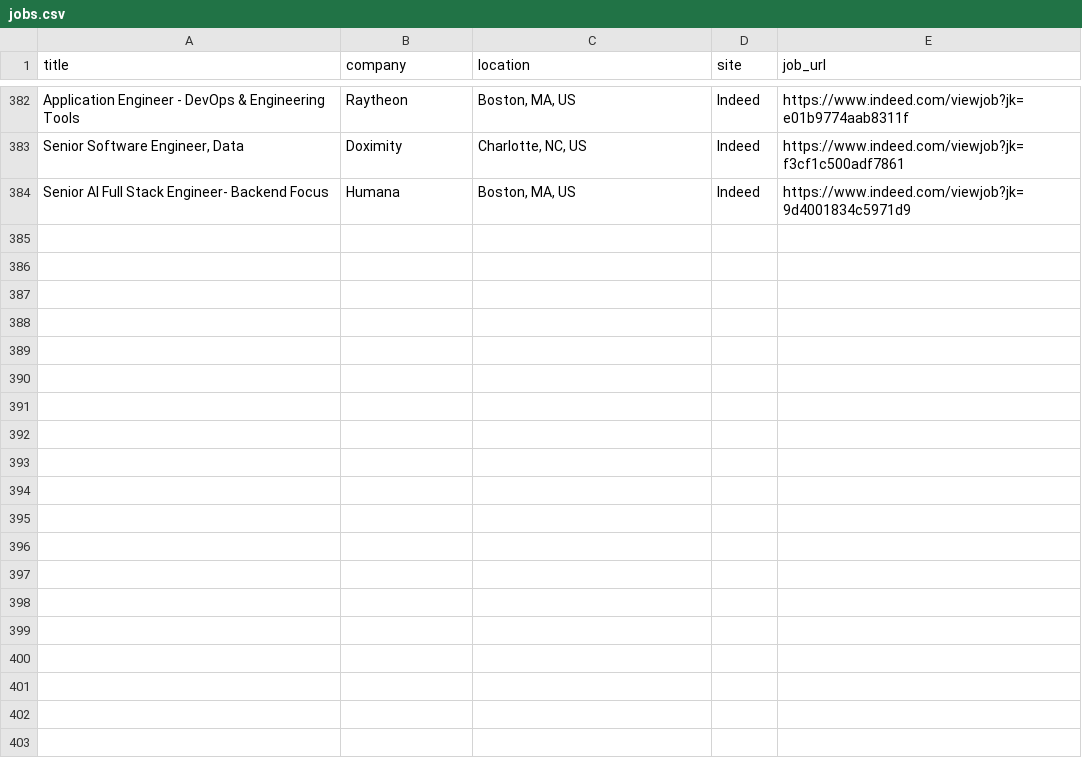
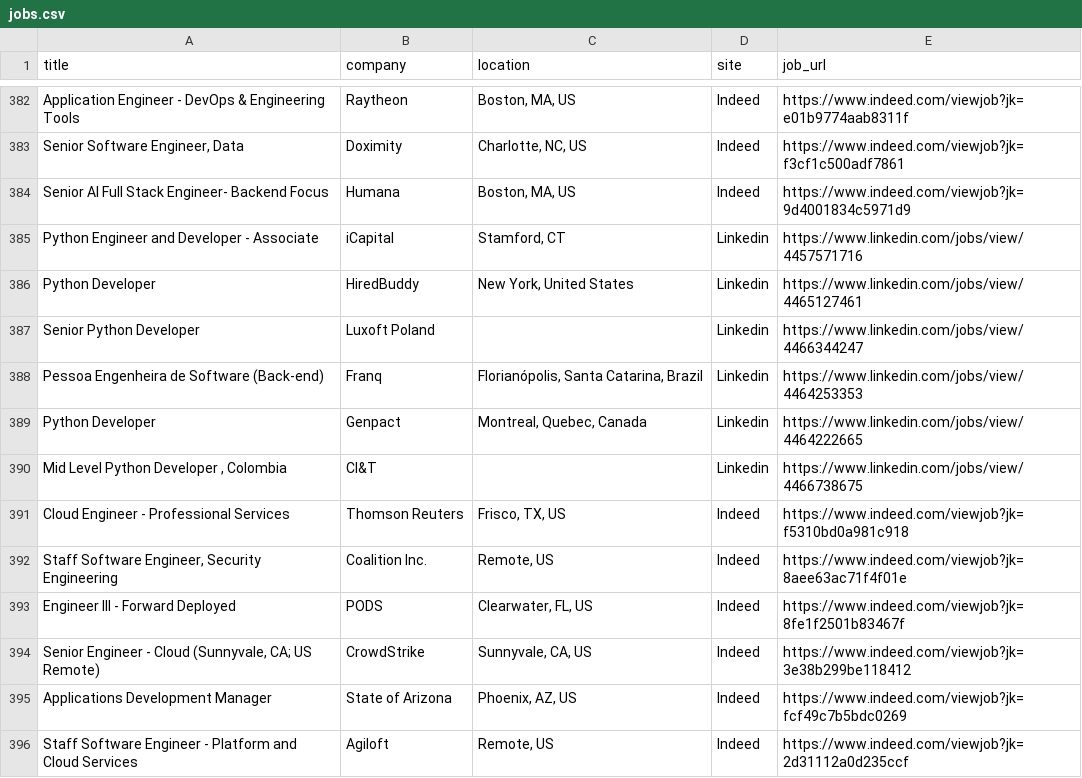
Before and after one commit to trpelka/job-scraper-bot, a CSV file: jobs.csv, drawn as a sheet; only a part is shown, gaps mark what is left out; the diff names each change by its address in the sheet, - before the commit and + after, or states it on an @@ line.

```diff
--- a/jobs.csv
+++ b/jobs.csv
+row 385: Python Engineer and Developer - Associate | iCapital | Stamford, CT | Linkedin | https://www.linkedin.com/jobs/view/4457571716
+row 386: Python Developer | HiredBuddy | New York, United States | Linkedin | https://www.linkedin.com/jobs/view/4465127461
+row 387: Senior Python Developer | Luxoft Poland |  | Linkedin | https://www.linkedin.com/jobs/view/4466344247
+row 388: Pessoa Engenheira de Software (Back-end) | Franq | Florianópolis, Santa Catarina, Brazil | Linkedin | https://www.linkedin.com/jobs/view/4464253353
+row 389: Python Developer | Genpact | Montreal, Quebec, Canada | Linkedin | https://www.linkedin.com/jobs/view/4464222665
+row 390: Mid Level Python Developer , Colombia | CI&T |  | Linkedin | https://www.linkedin.com/jobs/view/4466738675
+row 391: Cloud Engineer - Professional Services | Thomson Reuters | Frisco, TX, US | Indeed | https://www.indeed.com/viewjob?jk=f5310bd0a981c918
+row 392: Staff Software Engineer, Security Engineering | Coalition Inc. | Remote, US | Indeed | https://www.indeed.com/viewjob?jk=8aee63ac71f4f01e
+row 393: Engineer III - Forward Deployed | PODS | Clearwater, FL, US | Indeed | https://www.indeed.com/viewjob?jk=8fe1f2501b83467f
+row 394: Senior Engineer - Cloud (Sunnyvale, CA; US Remote) | CrowdStrike | Sunnyvale, CA, US | Indeed | https://www.indeed.com/viewjob?jk=3e38b299be118412
+row 395: Applications Development Manager | State of Arizona | Phoenix, AZ, US | Indeed | https://www.indeed.com/viewjob?jk=fcf49c7b5bdc0269
+row 396: Staff Software Engineer - Platform and Cloud Services | Agiloft | Remote, US | Indeed | https://www.indeed.com/viewjob?jk=2d31112a0d235ccf
```
Also changed, not shown: 1 other file.
